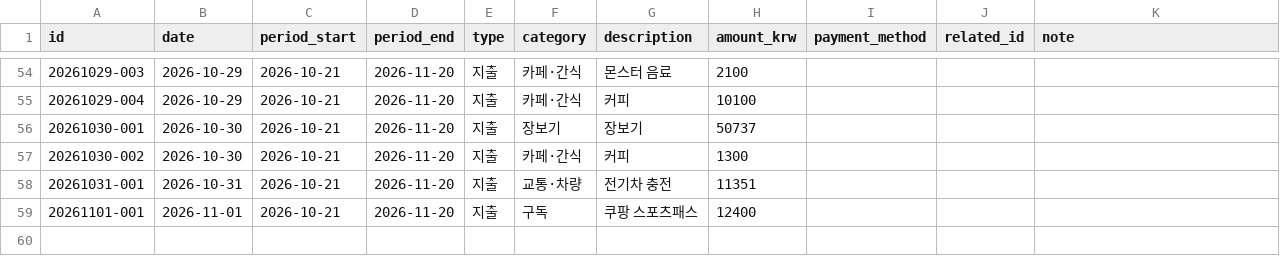
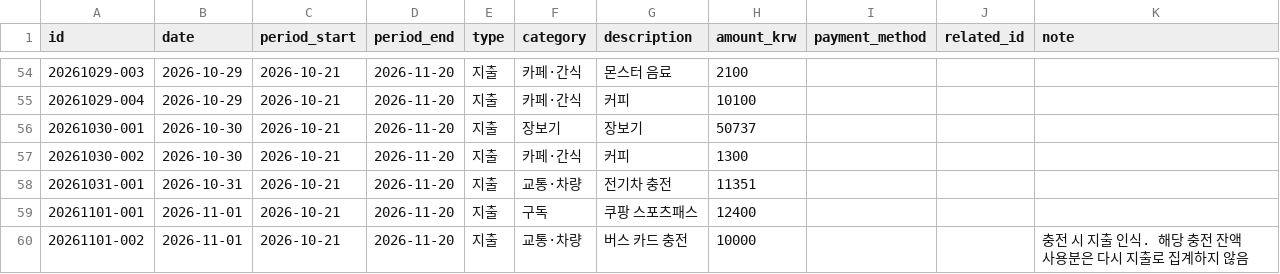
Before and after one commit to jinwook-chang/household-ledger, a CSV file: data/transactions.csv, drawn as a sheet; only a part is shown, gaps mark what is left out; the diff names each change by its address in the sheet, - before the commit and + after, or states it on an @@ line.

Commit message:
11월 1일 버스 카드 충전 10000원 기록

```diff
--- a/data/transactions.csv
+++ b/data/transactions.csv
+row 60: 20261101-002 | 2026-11-01 | 2026-10-21 | 2026-11-20 | 지출 | 교통·차량 | 버스 카드 충전 | 10000 |  |  | 충전 시 지출 인식. 해당 충전 잔액 사용분은 다시 지출로 집계하지 않음
```
